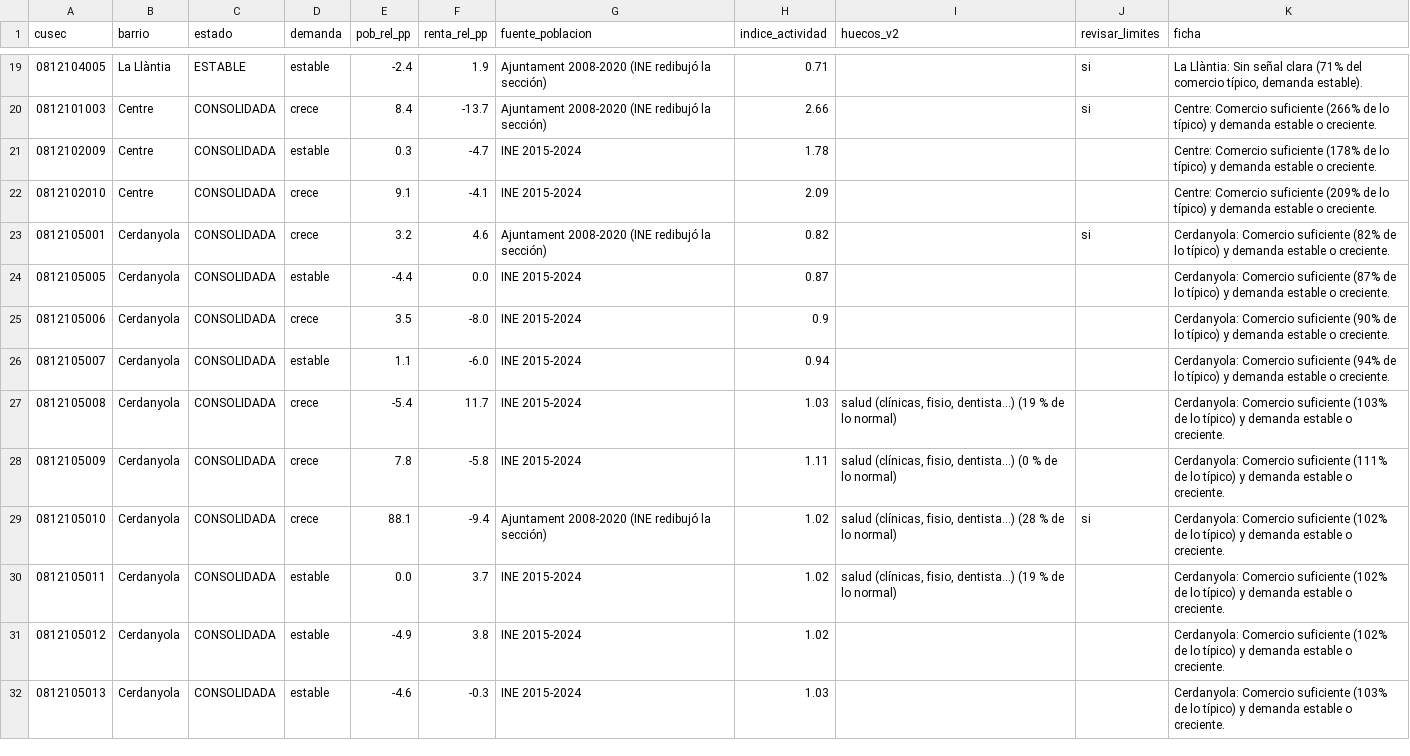
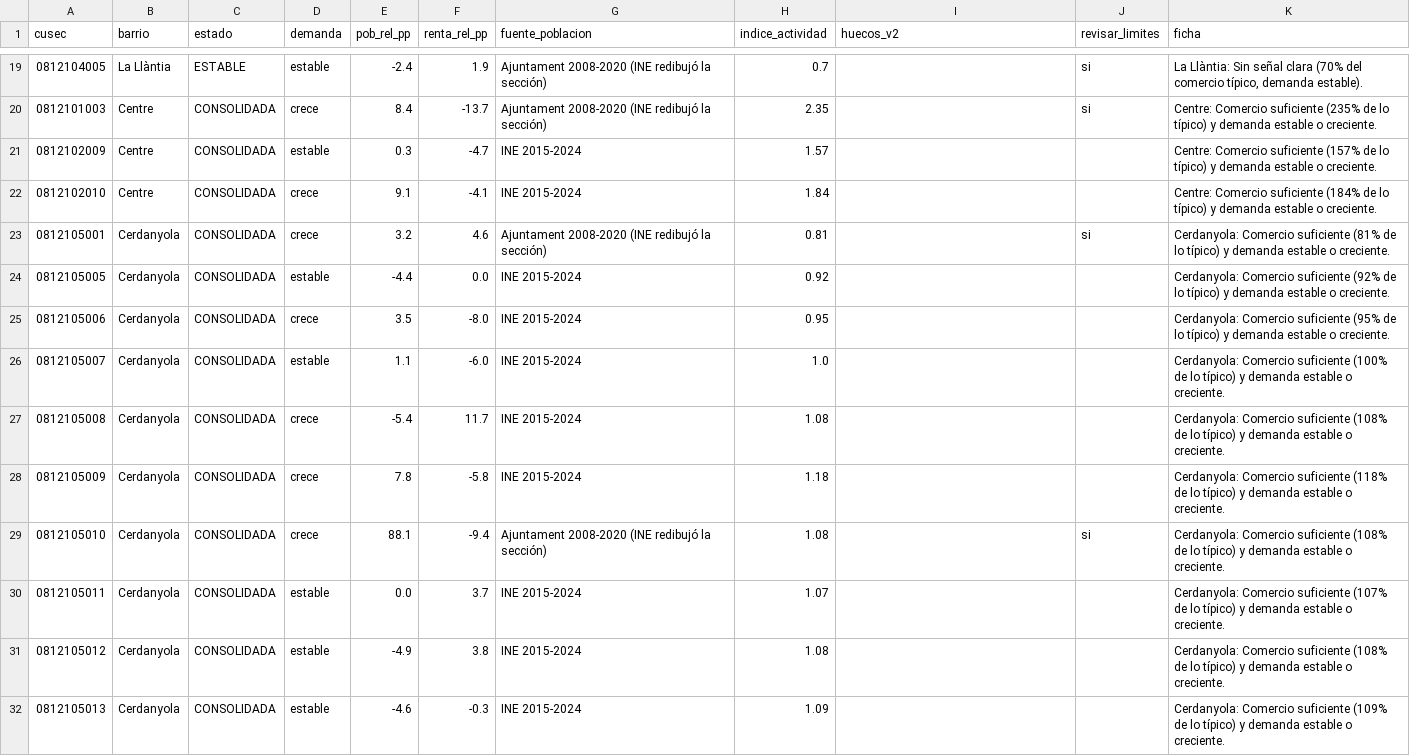
Before and after one commit to juancaa03/connectma-app, a CSV file: data/radar_v3.csv, drawn as a sheet; only a part is shown, gaps mark what is left out; the diff covers the shown part only.

```diff
--- a/data/radar_v3.csv
+++ b/data/radar_v3.csv
@@ -19,14 +19,14 @@ cusec,barrio,estado,demanda,pob_rel_pp,renta_rel_pp,fuente_poblacion,indice_acti
-0812104005,La Llàntia,ESTABLE,estable,-2.4,1.9,Ajuntament 2008-2020 (INE redibujó la sección),0.71,,si,"La Llàntia: Sin señal clara (71% del comercio típico, demanda estable)."
-0812101003,Centre,CONSOLIDADA,crece,8.4,-13.7,Ajuntament 2008-2020 (INE redibujó la sección),2.66,,si,Centre: Comercio suficiente (266% de lo típico) y demanda estable o creciente.
-0812102009,Centre,CONSOLIDADA,estable,0.3,-4.7,INE 2015-2024,1.78,,,Centre: Comercio suficiente (178% de lo típico) y demanda estable o creciente.
-0812102010,Centre,CONSOLIDADA,crece,9.1,-4.1,INE 2015-2024,2.09,,,Centre: Comercio suficiente (209% de lo típico) y demanda estable o creciente.
-0812105001,Cerdanyola,CONSOLIDADA,crece,3.2,4.6,Ajuntament 2008-2020 (INE redibujó la sección),0.82,,si,Cerdanyola: Comercio suficiente (82% de lo típico) y demanda estable o creciente.
-0812105005,Cerdanyola,CONSOLIDADA,estable,-4.4,0.0,INE 2015-2024,0.87,,,Cerdanyola: Comercio suficiente (87% de lo típico) y demanda estable o creciente.
-0812105006,Cerdanyola,CONSOLIDADA,crece,3.5,-8.0,INE 2015-2024,0.9,,,Cerdanyola: Comercio suficiente (90% de lo típico) y demanda estable o creciente.
-0812105007,Cerdanyola,CONSOLIDADA,estable,1.1,-6.0,INE 2015-2024,0.94,,,Cerdanyola: Comercio suficiente (94% de lo típico) y demanda estable o creciente.
-0812105008,Cerdanyola,CONSOLIDADA,crece,-5.4,11.7,INE 2015-2024,1.03,"salud (clínicas, fisio, dentista...) (19 % de lo normal)",,Cerdanyola: Comercio suficiente (103% de lo típico) y demanda estable o creciente.
-0812105009,Cerdanyola,CONSOLIDADA,crece,7.8,-5.8,INE 2015-2024,1.11,"salud (clínicas, fisio, dentista...) (0 % de lo normal)",,Cerdanyola: Comercio suficiente (111% de lo típico) y demanda estable o creciente.
-0812105010,Cerdanyola,CONSOLIDADA,crece,88.1,-9.4,Ajuntament 2008-2020 (INE redibujó la sección),1.02,"salud (clínicas, fisio, dentista...) (28 % de lo normal)",si,Cerdanyola: Comercio suficiente (102% de lo típico) y demanda estable o creciente.
-0812105011,Cerdanyola,CONSOLIDADA,estable,0.0,3.7,INE 2015-2024,1.02,"salud (clínicas, fisio, dentista...) (19 % de lo normal)",,Cerdanyola: Comercio suficiente (102% de lo típico) y demanda estable o creciente.
-0812105012,Cerdanyola,CONSOLIDADA,estable,-4.9,3.8,INE 2015-2024,1.02,,,Cerdanyola: Comercio suficiente (102% de lo típico) y demanda estable o creciente.
-0812105013,Cerdanyola,CONSOLIDADA,estable,-4.6,-0.3,INE 2015-2024,1.03,,,Cerdanyola: Comercio suficiente (103% de lo típico) y demanda estable o creciente.
+0812104005,La Llàntia,ESTABLE,estable,-2.4,1.9,Ajuntament 2008-2020 (INE redibujó la sección),0.7,,si,"La Llàntia: Sin señal clara (70% del comercio típico, demanda estable)."
+0812101003,Centre,CONSOLIDADA,crece,8.4,-13.7,Ajuntament 2008-2020 (INE redibujó la sección),2.35,,si,Centre: Comercio suficiente (235% de lo típico) y demanda estable o creciente.
+0812102009,Centre,CONSOLIDADA,estable,0.3,-4.7,INE 2015-2024,1.57,,,Centre: Comercio suficiente (157% de lo típico) y demanda estable o creciente.
+0812102010,Centre,CONSOLIDADA,crece,9.1,-4.1,INE 2015-2024,1.84,,,Centre: Comercio suficiente (184% de lo típico) y demanda estable o creciente.
+0812105001,Cerdanyola,CONSOLIDADA,crece,3.2,4.6,Ajuntament 2008-2020 (INE redibujó la sección),0.81,,si,Cerdanyola: Comercio suficiente (81% de lo típico) y demanda estable o creciente.
+0812105005,Cerdanyola,CONSOLIDADA,estable,-4.4,0.0,INE 2015-2024,0.92,,,Cerdanyola: Comercio suficiente (92% de lo típico) y demanda estable o creciente.
+0812105006,Cerdanyola,CONSOLIDADA,crece,3.5,-8.0,INE 2015-2024,0.95,,,Cerdanyola: Comercio suficiente (95% de lo típico) y demanda estable o creciente.
+0812105007,Cerdanyola,CONSOLIDADA,estable,1.1,-6.0,INE 2015-2024,1.0,,,Cerdanyola: Comercio suficiente (100% de lo típico) y demanda estable o creciente.
+0812105008,Cerdanyola,CONSOLIDADA,crece,-5.4,11.7,INE 2015-2024,1.08,,,Cerdanyola: Comercio suficiente (108% de lo típico) y demanda estable o creciente.
+0812105009,Cerdanyola,CONSOLIDADA,crece,7.8,-5.8,INE 2015-2024,1.18,,,Cerdanyola: Comercio suficiente (118% de lo típico) y demanda estable o creciente.
+0812105010,Cerdanyola,CONSOLIDADA,crece,88.1,-9.4,Ajuntament 2008-2020 (INE redibujó la sección),1.08,,si,Cerdanyola: Comercio suficiente (108% de lo típico) y demanda estable o creciente.
+0812105011,Cerdanyola,CONSOLIDADA,estable,0.0,3.7,INE 2015-2024,1.07,,,Cerdanyola: Comercio suficiente (107% de lo típico) y demanda estable o creciente.
+0812105012,Cerdanyola,CONSOLIDADA,estable,-4.9,3.8,INE 2015-2024,1.08,,,Cerdanyola: Comercio suficiente (108% de lo típico) y demanda estable o creciente.
+0812105013,Cerdanyola,CONSOLIDADA,estable,-4.6,-0.3,INE 2015-2024,1.09,,,Cerdanyola: Comercio suficiente (109% de lo típico) y demanda estable o creciente.
```
Also changed, not shown: 124 edited cells elsewhere in this file, data/contexto_seccion.csv, 1 other file.
